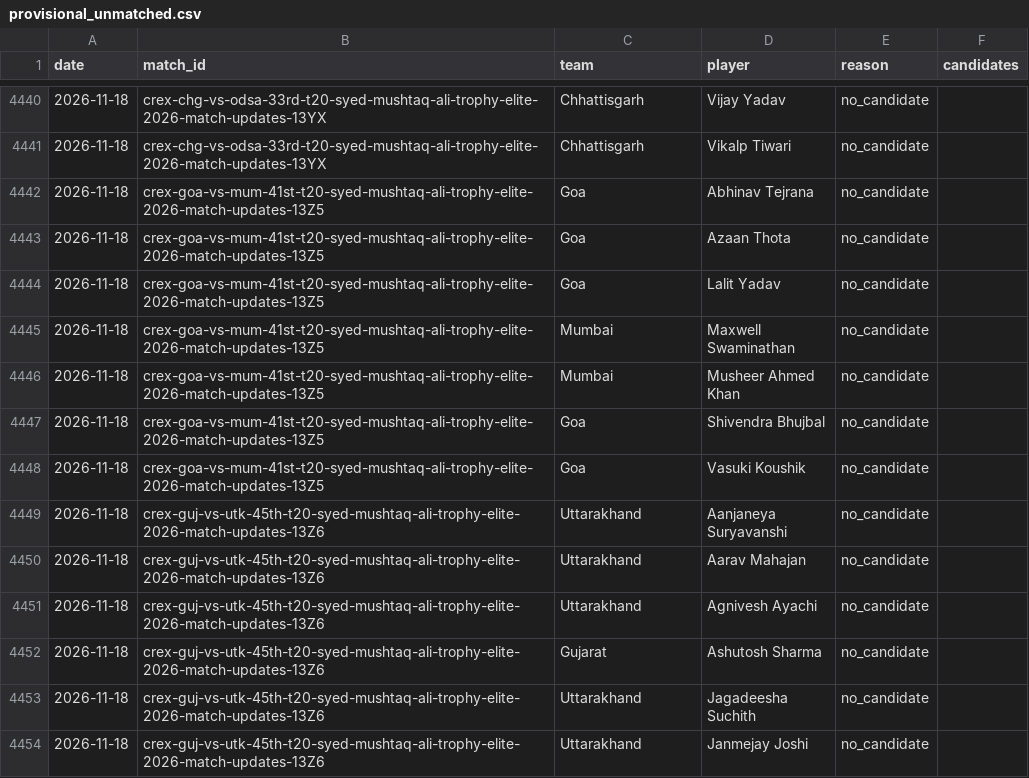
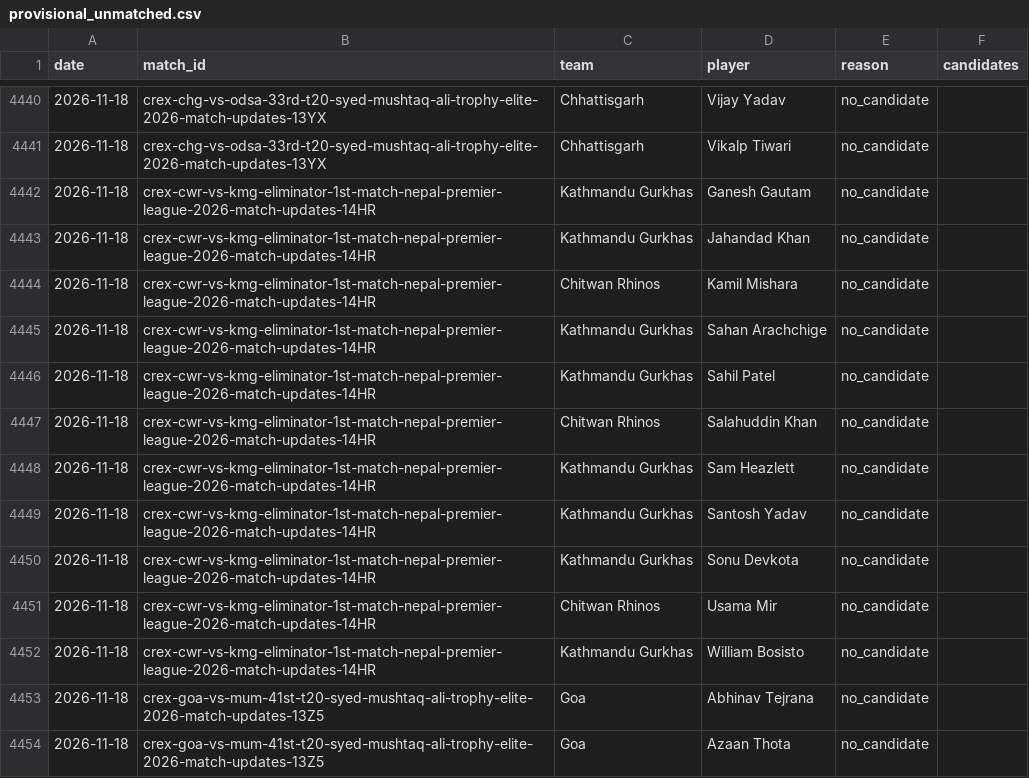
Before and after one commit to dheerajgoel17/cricket-data, a CSV file: data/provisional_unmatched.csv, drawn as a sheet; only a part is shown, gaps mark what is left out; the shorter side is filled out with more unchanged rows.

```diff
--- a/data/provisional_unmatched.csv
+++ b/data/provisional_unmatched.csv
@@ -4441,2 +4441,13 @@ date,match_id,team,player,reason,candidates
 2026-11-18,crex-chg-vs-odsa-33rd-t20-syed-mushtaq-ali-trophy-elite-2026-match-updates-13YX,Chhattisgarh,Vikalp Tiwari,no_candidate,
+2026-11-18,crex-cwr-vs-kmg-eliminator-1st-match-nepal-premier-league-2026-match-updates-14HR,Kathmandu Gurkhas,Ganesh Gautam,no_candidate,
+2026-11-18,crex-cwr-vs-kmg-eliminator-1st-match-nepal-premier-league-2026-match-updates-14HR,Kathmandu Gurkhas,Jahandad Khan,no_candidate,
+2026-11-18,crex-cwr-vs-kmg-eliminator-1st-match-nepal-premier-league-2026-match-updates-14HR,Chitwan Rhinos,Kamil Mishara,no_candidate,
+2026-11-18,crex-cwr-vs-kmg-eliminator-1st-match-nepal-premier-league-2026-match-updates-14HR,Kathmandu Gurkhas,Sahan Arachchige,no_candidate,
+2026-11-18,crex-cwr-vs-kmg-eliminator-1st-match-nepal-premier-league-2026-match-updates-14HR,Kathmandu Gurkhas,Sahil Patel,no_candidate,
+2026-11-18,crex-cwr-vs-kmg-eliminator-1st-match-nepal-premier-league-2026-match-updates-14HR,Chitwan Rhinos,Salahuddin Khan,no_candidate,
+2026-11-18,crex-cwr-vs-kmg-eliminator-1st-match-nepal-premier-league-2026-match-updates-14HR,Kathmandu Gurkhas,Sam Heazlett,no_candidate,
+2026-11-18,crex-cwr-vs-kmg-eliminator-1st-match-nepal-premier-league-2026-match-updates-14HR,Kathmandu Gurkhas,Santosh Yadav,no_candidate,
+2026-11-18,crex-cwr-vs-kmg-eliminator-1st-match-nepal-premier-league-2026-match-updates-14HR,Kathmandu Gurkhas,Sonu Devkota,no_candidate,
+2026-11-18,crex-cwr-vs-kmg-eliminator-1st-match-nepal-premier-league-2026-match-updates-14HR,Chitwan Rhinos,Usama Mir,no_candidate,
+2026-11-18,crex-cwr-vs-kmg-eliminator-1st-match-nepal-premier-league-2026-match-updates-14HR,Kathmandu Gurkhas,William Bosisto,no_candidate,
 2026-11-18,crex-goa-vs-mum-41st-t20-syed-mushtaq-ali-trophy-elite-2026-match-updates-13Z5,Goa,Abhinav Tejrana,no_candidate,
```
Also changed, not shown: 4 other files.
